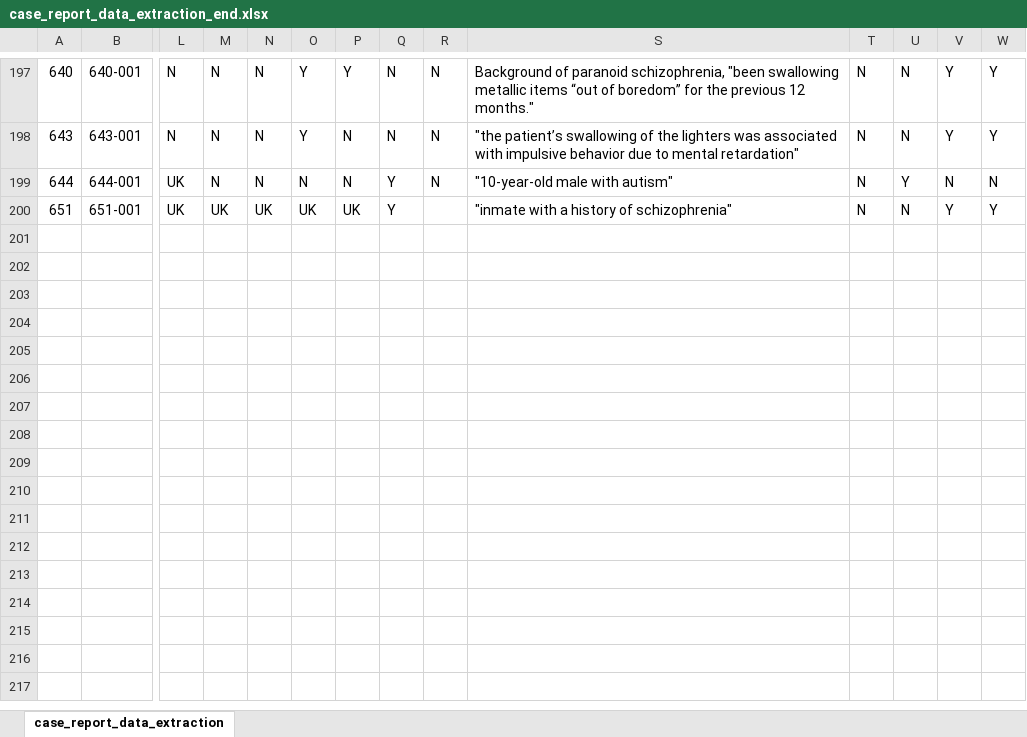
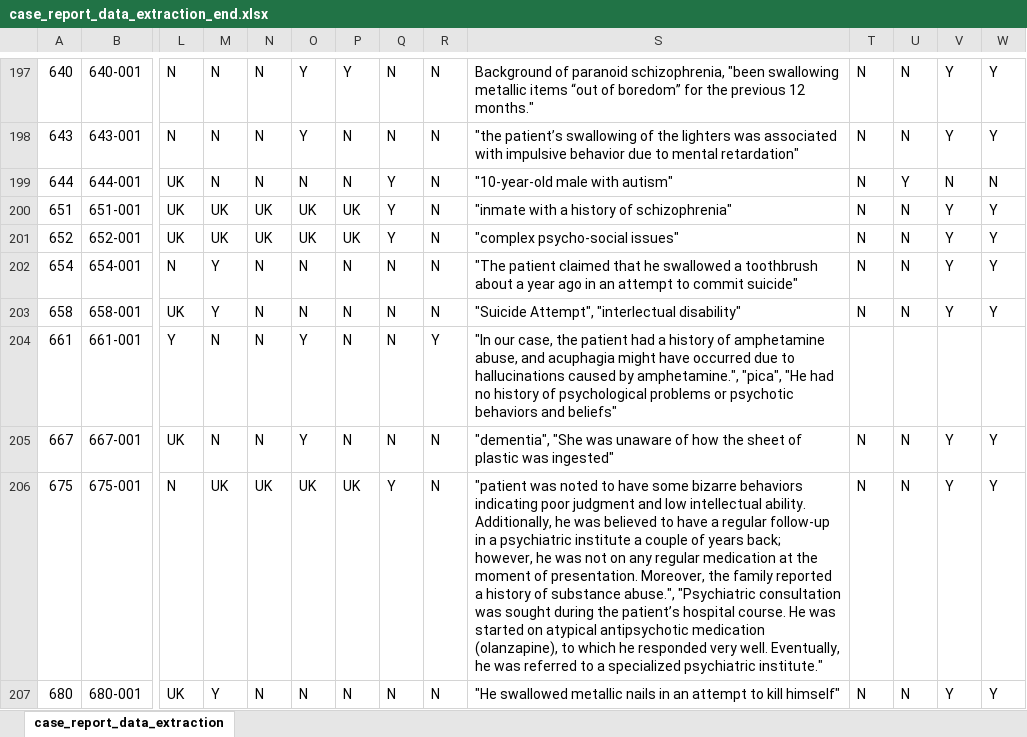
Before and after one commit to jackgedge/iifo_systematic_review, an Excel workbook: input/raw_data/data_extraction/case_report_data_extraction_end.xlsx, sheet case_report_data_extraction, drawn as a sheet; only a part is shown, gaps mark what is left out; values as stored, in another font and other column widths than the file's, no borders; rows hold the shown columns only; the diff names each change by its address in the sheet, - before the commit and + after, or states it on an @@ line.

Commit message:
Continued bibliography search data extraction

```diff
--- a/input/raw_data/data_extraction/case_report_data_extraction_end.xlsx (sheet case_report_data_extraction)
+++ b/input/raw_data/data_extraction/case_report_data_extraction_end.xlsx (sheet case_report_data_extraction)
-R200: (empty)
+R200: N
+row 201: 652 | 652-001 | UK | UK | UK | UK | UK | Y | N | "complex psycho-social issues" | N | N | Y | Y
+row 202: 654 | 654-001 | N | Y | N | N | N | N | N | "The patient claimed that he swallowed a toothbrush about a year ago in an attempt to commit suicide" | N | N | Y | Y
+row 203: 658 | 658-001 | UK | Y | N | N | N | N | N | "Suicide Attempt", "interlectual disability" | N | N | Y | Y
+row 204: 661 | 661-001 | Y | N | N | Y | N | N | Y | "In our case, the patient had a history of amphetamine abuse, and acuphagia might have occurred due to hallucinations caused by amphetamine.", "pica", "He had no history of psychological problems or psychotic behaviors and beliefs"
+row 205: 667 | 667-001 | UK | N | N | Y | N | N | N | "dementia", "She was unaware of how the sheet of plastic was ingested" | N | N | Y | Y
+row 206: 675 | 675-001 | N | UK | UK | UK | UK | Y | N | "patient was noted to have some bizarre behaviors indicating poor judgment and low intellectual ability. Additionally, he was believed to have a regular follow-up in a psychiatric institute a couple of years back; however, he was not on any regular medication at the moment of presentation. Moreover, the family reported a history of substance abuse.", "Psychiatric consultation was sought during the patient’s hospital course. He was started on atypical antipsychotic medication (olanzapine), to which he responded very well. Eventually, he was referred to a specialized psychiatric institute." | N | N | Y | Y
+row 207: 680 | 680-001 | UK | Y | N | N | N | N | N | "He swallowed metallic nails in an attempt to kill himself" | N | N | Y | Y
```
Also changed, not shown: input/raw_data/bibliography_search/bib_search_screen_end.xlsx, input/raw_data/data_extraction/series_data_end.xlsx.
